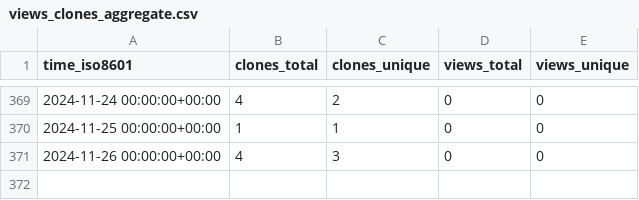
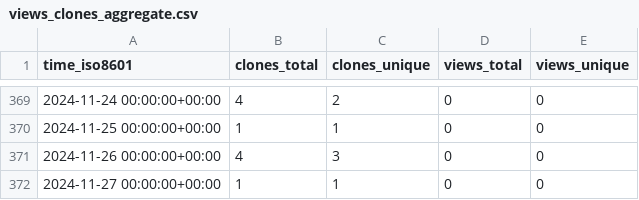
Before and after one commit to tobbie/chat-app, a CSV file: tobbie/nodejs-chat-app/ghrs-data/views_clones_aggregate.csv, drawn as a sheet; only a part is shown, gaps mark what is left out.

```diff
--- a/tobbie/nodejs-chat-app/ghrs-data/views_clones_aggregate.csv
+++ b/tobbie/nodejs-chat-app/ghrs-data/views_clones_aggregate.csv
@@ -371 +371,2 @@ time_iso8601,clones_total,clones_unique,views_total,views_unique
 2024-11-26 00:00:00+00:00,4,3,0,0
+2024-11-27 00:00:00+00:00,1,1,0,0
```
Also changed, not shown: 1 other file.
